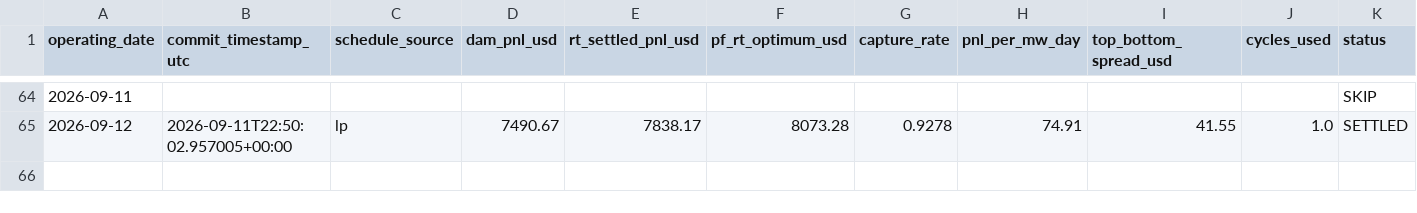
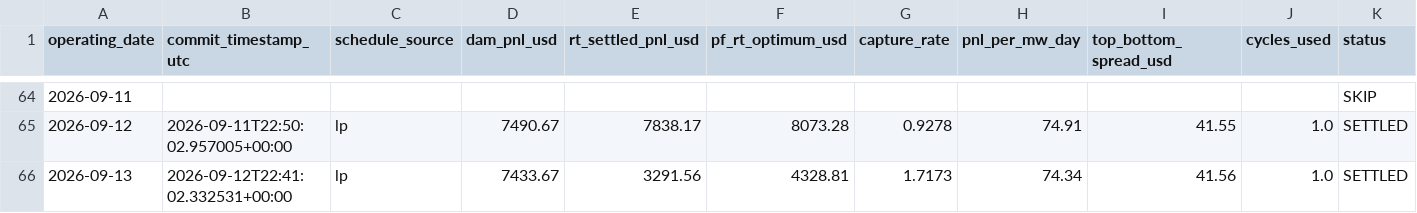
Before and after one commit to daniel779780/virtual-battery, a CSV file: data/ledger.csv, drawn as a sheet; only a part is shown, gaps mark what is left out; rows hold the shown columns only; the diff names each change by its address in the sheet, - before the commit and + after, or states it on an @@ line.

Commit message:
Settlement 2026-09-14T15:20:13Z

```diff
--- a/data/ledger.csv
+++ b/data/ledger.csv
+row 66: 2026-09-13 | 2026-09-12T22:41:02.332531+00:00 | lp | 7433.67 | 3291.56 | 4328.81 | 1.7173 | 74.34 | 41.56 | 1.0 | SETTLED
```
